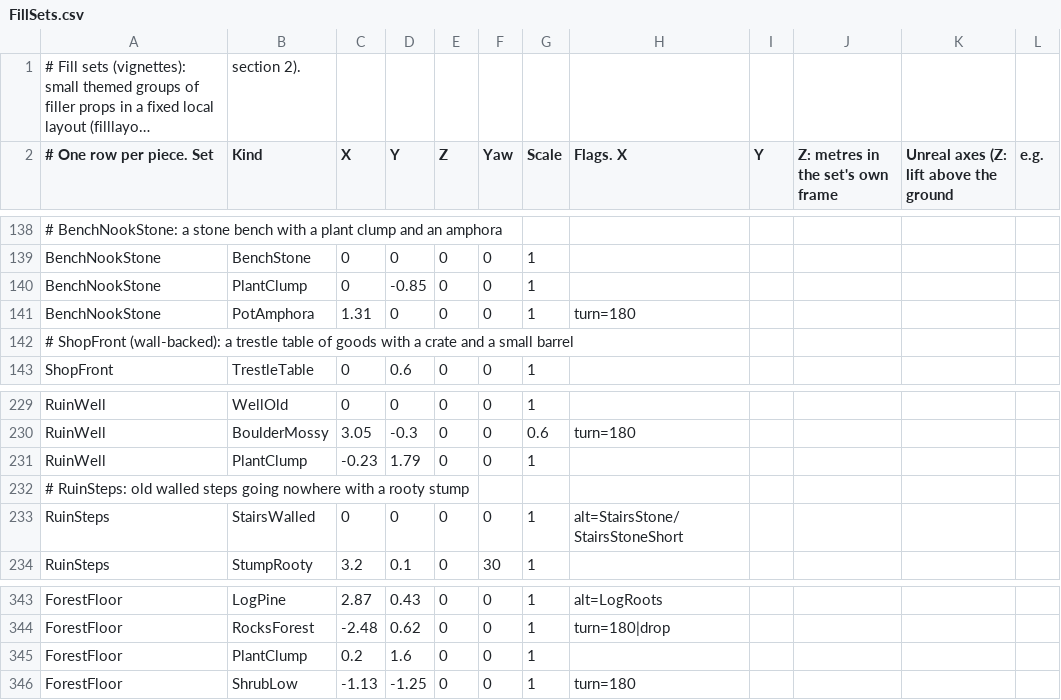
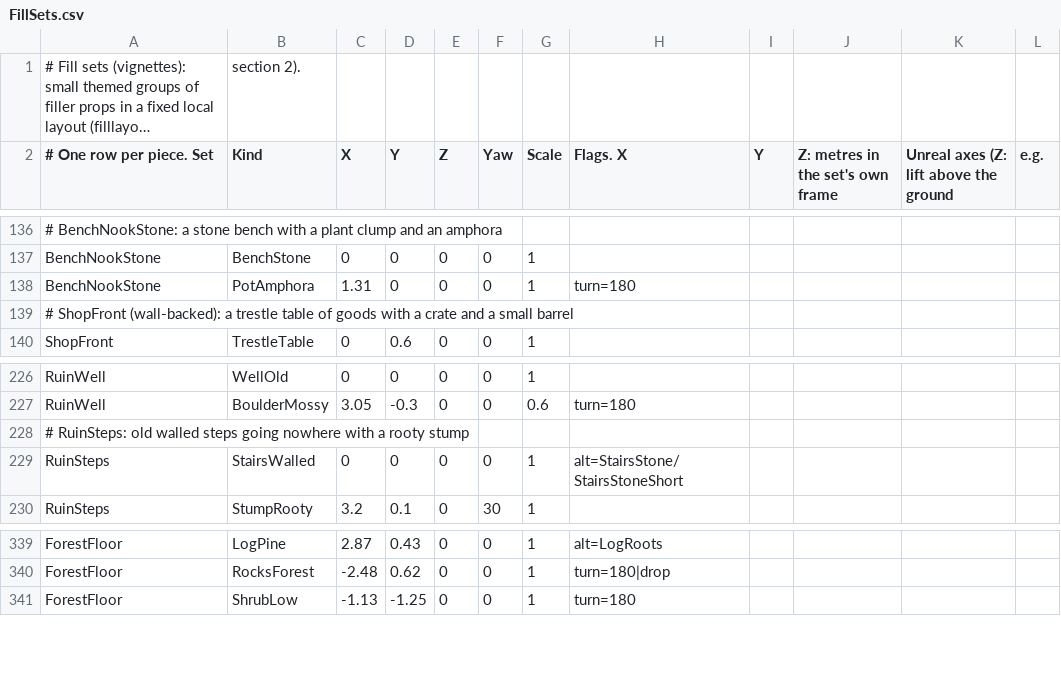
Before and after one commit to jleclair64/Jeebsland, a CSV file: Content/Data/FillSets.csv, drawn as a sheet; only a part is shown, gaps mark what is left out; long unchanged cells end in …; the diff covers the shown part only; the diff names each change by its address in the sheet, - before the commit and + after, or states it on an @@ line.

```diff
--- a/Content/Data/FillSets.csv
+++ b/Content/Data/FillSets.csv
-row 140: BenchNookStone | PlantClump | 0 | -0.85 | 0 | 0 | 1
-row 231: RuinWell | PlantClump | -0.23 | 1.79 | 0 | 0 | 1
-row 345: ForestFloor | PlantClump | 0.2 | 1.6 | 0 | 0 | 1
```
Also changed, not shown: 8 removed rows elsewhere in this file, 1 other file.
